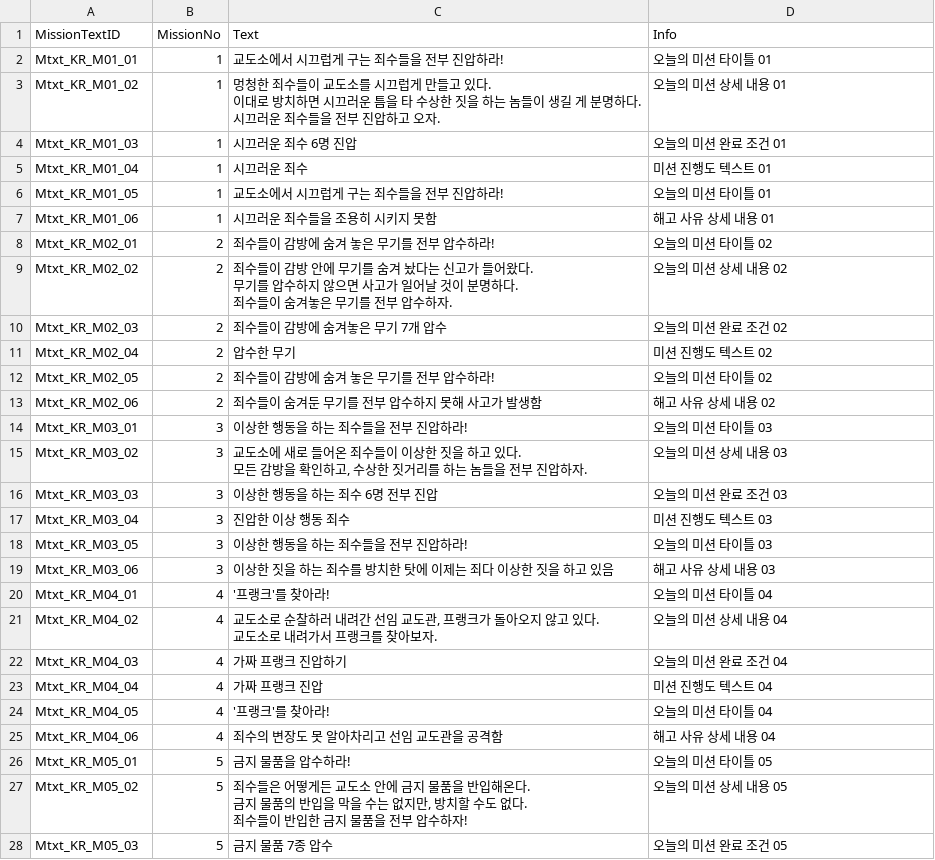
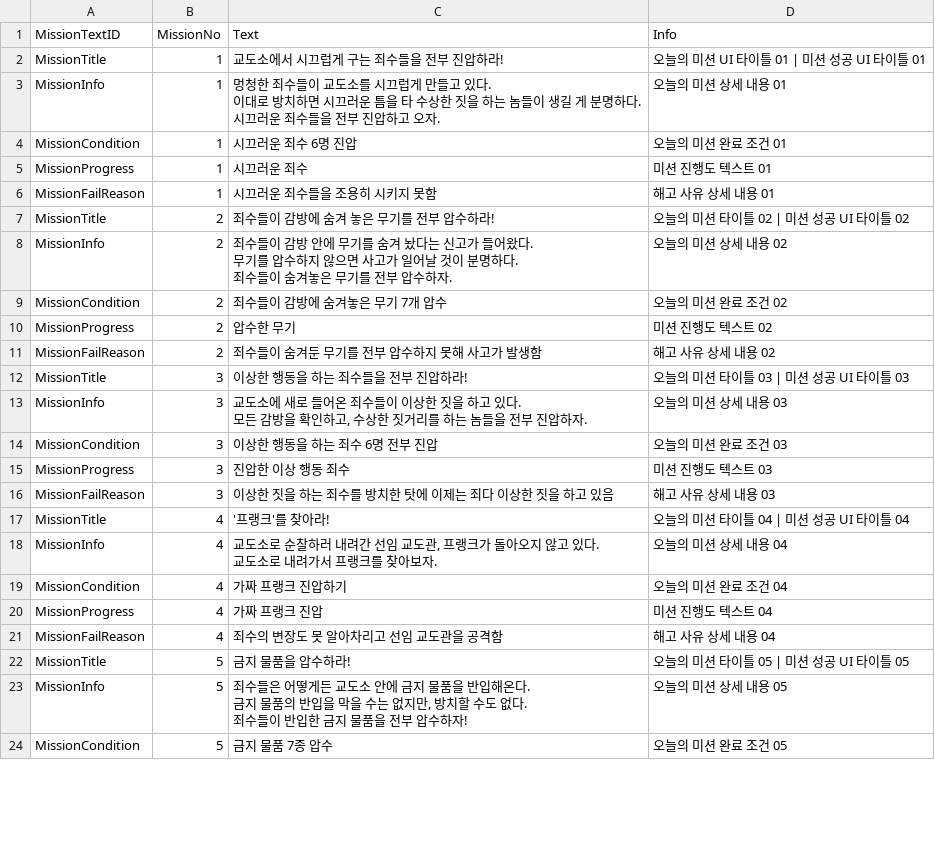
Before and after one commit to whoman4233/CanISleepTonightProject, a CSV file: Assets/07_Data/03_CSV/MissionText.csv, drawn as a sheet; only a part is shown; the diff covers the shown part only.

Commit message:
docs: MissionText, UIText 형식 수정

```diff
--- a/Assets/07_Data/03_CSV/MissionText.csv
+++ b/Assets/07_Data/03_CSV/MissionText.csv
@@ -1,36 +1,32 @@
 MissionTextID,MissionNo,Text,Info,
-Mtxt_KR_M01_01,1,교도소에서 시끄럽게 구는 죄수들을 전부 진압하라!,오늘의 미션 타이틀 01,
-Mtxt_KR_M01_02,1,"멍청한 죄수들이 교도소를 시끄럽게 만들고 있다.
-이대로 방치하면 시끄러운 틈을 타 수상한 짓을 하는 놈들이 생길 게 분명하다.
-시끄러운 죄수들을 전부 진압하고 오자.",오늘의 미션 상세 내용 01,
-Mtxt_KR_M01_03,1,시끄러운 죄수 6명 진압,오늘의 미션 완료 조건 01,
-Mtxt_KR_M01_04,1,시끄러운 죄수 ,미션 진행도 텍스트 01,
-Mtxt_KR_M01_05,1,교도소에서 시끄럽게 구는 죄수들을 전부 진압하라!,오늘의 미션 타이틀 01,
-Mtxt_KR_M01_06,1,시끄러운 죄수들을 조용히 시키지 못함,해고 사유 상세 내용 01,
-Mtxt_KR_M02_01,2,죄수들이 감방에 숨겨 놓은 무기를 전부 압수하라!,오늘의 미션 타이틀 02,
-Mtxt_KR_M02_02,2,"죄수들이 감방 안에 무기를 숨겨 놨다는 신고가 들어왔다.
-무기를 압수하지 않으면 사고가 일어날 것이 분명하다.
-죄수들이 숨겨놓은 무기를 전부 압수하자.",오늘의 미션 상세 내용 02,
-Mtxt_KR_M02_03,2,죄수들이 감방에 숨겨놓은 무기 7개 압수,오늘의 미션 완료 조건 02,
-Mtxt_KR_M02_04,2,압수한 무기,미션 진행도 텍스트 02,
-Mtxt_KR_M02_05,2,죄수들이 감방에 숨겨 놓은 무기를 전부 압수하라!,오늘의 미션 타이틀 02,
-Mtxt_KR_M02_06,2,죄수들이 숨겨둔 무기를 전부 압수하지 못해 사고가 발생함,해고 사유 상세 내용 02,
-Mtxt_KR_M03_01,3,이상한 행동을 하는 죄수들을 전부 진압하라!,오늘의 미션 타이틀 03,
-Mtxt_KR_M03_02,3,"교도소에 새로 들어온 죄수들이 이상한 짓을 하고 있다.
-모든 감방을 확인하고, 수상한 짓거리를 하는 놈들을 전부 진압하자.",오늘의 미션 상세 내용 03,
-Mtxt_KR_M03_03,3,이상한 행동을 하는 죄수 6명 전부 진압,오늘의 미션 완료 조건 03,
-Mtxt_KR_M03_04,3,진압한 이상 행동 죄수,미션 진행도 텍스트 03,
-Mtxt_KR_M03_05,3,이상한 행동을 하는 죄수들을 전부 진압하라!,오늘의 미션 타이틀 03,
-Mtxt_KR_M03_06,3,이상한 짓을 하는 죄수를 방치한 탓에 이제는 죄다 이상한 짓을 하고 있음,해고 사유 상세 내용 03,
-Mtxt_KR_M04_01,4,'프랭크'를 찾아라!,오늘의 미션 타이틀 04,
-Mtxt_KR_M04_02,4,"교도소로 순찰하러 내려간 선임 교도관, 프랭크가 돌아오지 않고 있다.
-교도소로 내려가서 프랭크를 찾아보자.",오늘의 미션 상세 내용 04,
-Mtxt_KR_M04_03,4,가짜 프랭크 진압하기,오늘의 미션 완료 조건 04,
-Mtxt_KR_M04_04,4,가짜 프랭크 진압,미션 진행도 텍스트 04,
-Mtxt_KR_M04_05,4,'프랭크'를 찾아라!,오늘의 미션 타이틀 04,
-Mtxt_KR_M04_06,4,죄수의 변장도 못 알아차리고 선임 교도관을 공격함,해고 사유 상세 내용 04,
-Mtxt_KR_M05_01,5,금지 물품을 압수하라!,오늘의 미션 타이틀 05,
-Mtxt_KR_M05_02,5,"죄수들은 어떻게든 교도소 안에 금지 물품을 반입해온다.
-금지 물품의 반입을 막을 수는 없지만, 방치할 수도 없다.
-죄수들이 반입한 금지 물품을 전부 압수하자!",오늘의 미션 상세 내용 05,
-Mtxt_KR_M05_03,5,금지 물품 7종 압수,오늘의 미션 완료 조건 05,
+MissionTitle,1,교도소에서 시끄럽게 구는 죄수들을 전부 진압하라!,오늘의 미션 UI 타이틀 01 | 미션 성공 UI 타이틀 01,
+MissionInfo,1,"멍청한 죄수들이 교도소를 시끄럽게 만들고 있다.
+이대로 방치하면 시끄러운 틈을 타 수상한 짓을 하는 놈들이 생길 게 분명하다.
+시끄러운 죄수들을 전부 진압하고 오자.",오늘의 미션 상세 내용 01,
+MissionCondition,1,시끄러운 죄수 6명 진압,오늘의 미션 완료 조건 01,
+MissionProgress,1,시끄러운 죄수 ,미션 진행도 텍스트 01,
+MissionFailReason,1,시끄러운 죄수들을 조용히 시키지 못함,해고 사유 상세 내용 01,
+MissionTitle,2,죄수들이 감방에 숨겨 놓은 무기를 전부 압수하라!,오늘의 미션 타이틀 02 | 미션 성공 UI 타이틀 02,
+MissionInfo,2,"죄수들이 감방 안에 무기를 숨겨 놨다는 신고가 들어왔다.
+무기를 압수하지 않으면 사고가 일어날 것이 분명하다.
+죄수들이 숨겨놓은 무기를 전부 압수하자.",오늘의 미션 상세 내용 02,
+MissionCondition,2,죄수들이 감방에 숨겨놓은 무기 7개 압수,오늘의 미션 완료 조건 02,
+MissionProgress,2,압수한 무기,미션 진행도 텍스트 02,
+MissionFailReason,2,죄수들이 숨겨둔 무기를 전부 압수하지 못해 사고가 발생함,해고 사유 상세 내용 02,
+MissionTitle,3,이상한 행동을 하는 죄수들을 전부 진압하라!,오늘의 미션 타이틀 03 | 미션 성공 UI 타이틀 03,
+MissionInfo,3,"교도소에 새로 들어온 죄수들이 이상한 짓을 하고 있다.
+모든 감방을 확인하고, 수상한 짓거리를 하는 놈들을 전부 진압하자.",오늘의 미션 상세 내용 03,
+MissionCondition,3,이상한 행동을 하는 죄수 6명 전부 진압,오늘의 미션 완료 조건 03,
+MissionProgress,3,진압한 이상 행동 죄수,미션 진행도 텍스트 03,
+MissionFailReason,3,이상한 짓을 하는 죄수를 방치한 탓에 이제는 죄다 이상한 짓을 하고 있음,해고 사유 상세 내용 03,
+MissionTitle,4,'프랭크'를 찾아라!,오늘의 미션 타이틀 04 | 미션 성공 UI 타이틀 04,
+MissionInfo,4,"교도소로 순찰하러 내려간 선임 교도관, 프랭크가 돌아오지 않고 있다.
+교도소로 내려가서 프랭크를 찾아보자.",오늘의 미션 상세 내용 04,
+MissionCondition,4,가짜 프랭크 진압하기,오늘의 미션 완료 조건 04,
+MissionProgress,4,가짜 프랭크 진압,미션 진행도 텍스트 04,
+MissionFailReason,4,죄수의 변장도 못 알아차리고 선임 교도관을 공격함,해고 사유 상세 내용 04,
+MissionTitle,5,금지 물품을 압수하라!,오늘의 미션 타이틀 05 | 미션 성공 UI 타이틀 05,
+MissionInfo,5,"죄수들은 어떻게든 교도소 안에 금지 물품을 반입해온다.
+금지 물품의 반입을 막을 수는 없지만, 방치할 수도 없다.
+죄수들이 반입한 금지 물품을 전부 압수하자!",오늘의 미션 상세 내용 05,
+MissionCondition,5,금지 물품 7종 압수,오늘의 미션 완료 조건 05,
```
Also changed, not shown: 3 removed rows and 14 edited cells elsewhere in this file, Assets/07_Data/03_CSV/UIText.csv.
